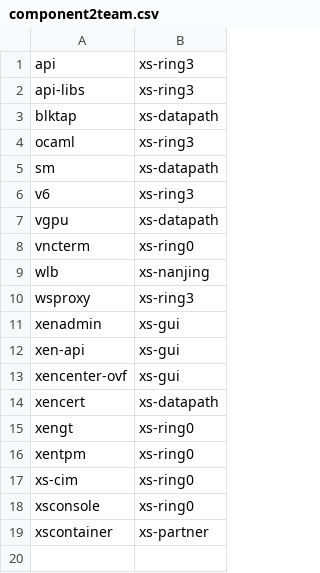
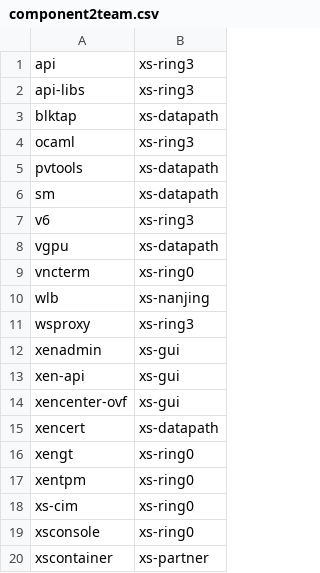
Before and after one commit to edwintorok/XSCodeChurn, a CSV file: component2team.csv, drawn as a sheet.

```diff
--- a/component2team.csv
+++ b/component2team.csv
@@ -4,2 +4,3 @@ blktap,xs-datapath
 ocaml,xs-ring3
+pvtools,xs-datapath
 sm,xs-datapath
```
Also changed, not shown: gitrepos.csv.
